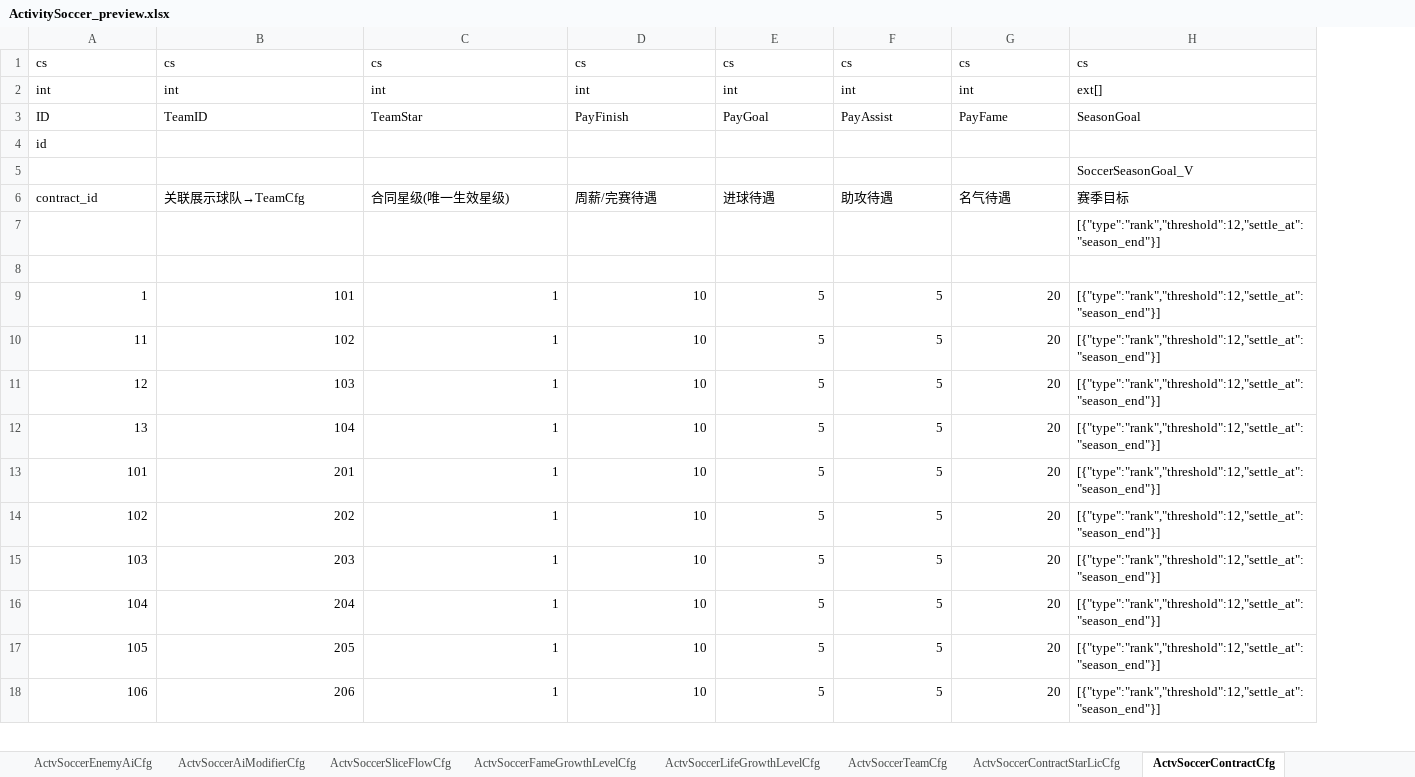
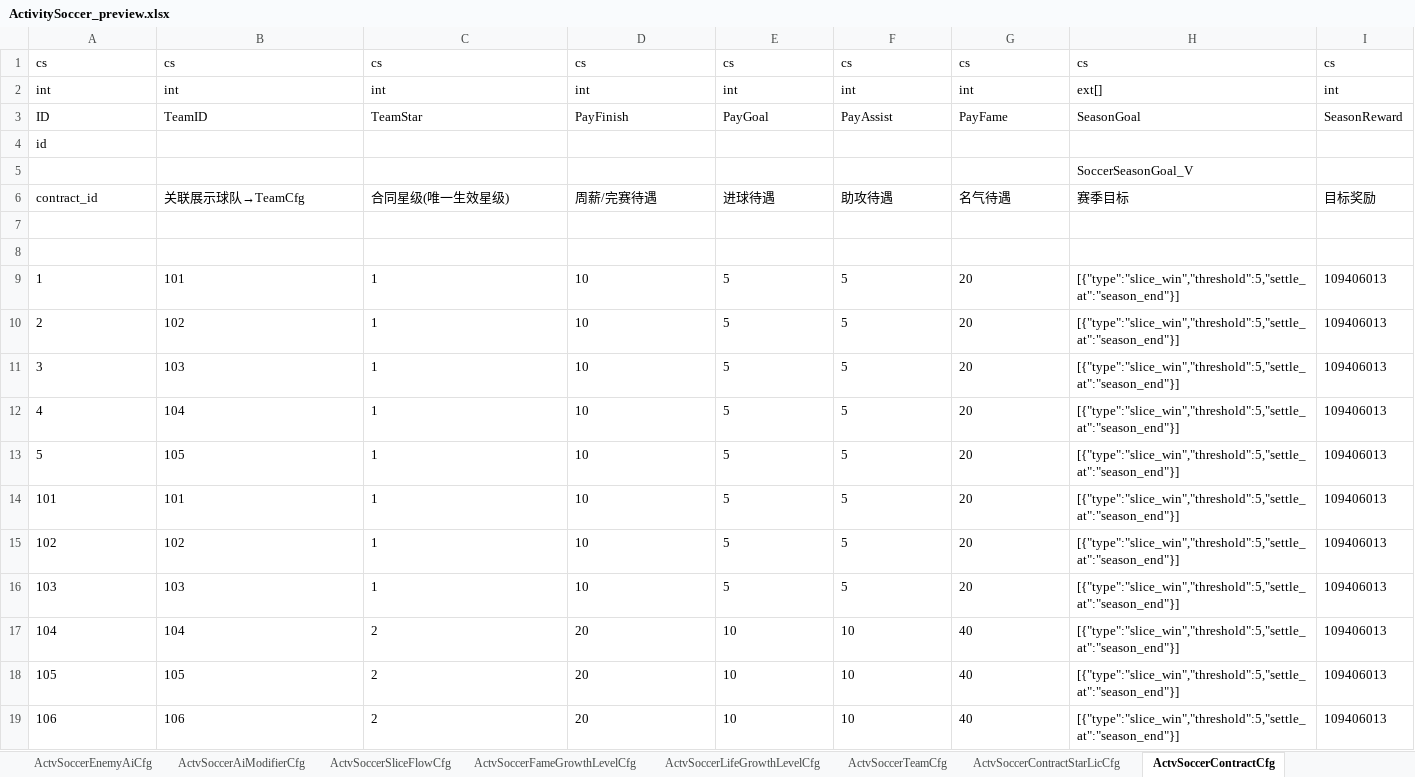
Before and after one commit to RehearsalTap4Fun/MindToDoc, an Excel workbook: output/test-config/ActivitySoccer_preview.xlsx, sheet ActvSoccerContractCfg, drawn as a sheet; only a part is shown; values as stored, in another font and other column widths than the file's, no borders; addresses are those after the commit; rows hold the shown columns only; the diff covers the shown part only; the diff names each change by its address in the sheet, - before the commit and + after, or states it on an @@ line.

```diff
--- a/output/test-config/ActivitySoccer_preview.xlsx (sheet ActvSoccerContractCfg)
+++ b/output/test-config/ActivitySoccer_preview.xlsx (sheet ActvSoccerContractCfg)
+column I, rows 1-12: cs | int | SeasonReward |  |  | 目标奖励 |  |  | 109406013 | 109406013 | 109406013 | 109406013; rows 14-19: all 109406013
-H7: [{"type":"rank","threshold":12,"settle_at":"season_end"}]
+H7: (empty)
-A9:G9 alignment: right
+A9:G9 alignment: left
-H9:H12: [{"type":"rank","threshold":12,"settle_at":"season_end"}]
+H9:H12: [{"type":"slice_win","threshold":5,"settle_at":"season_end"}]
-A10: 11
+A10: 2
-B10:G12 alignment: right
+B10:G12 alignment: left
-A11: 12
+A11: 3
-A12: 13
+A12: 4
+row 13: 5 | 105 | 1 | 10 | 5 | 5 | 20 | [{"type":"slice_win","threshold":5,"settle_at":"season_end"}] | 109406013
-A14:A19 alignment: right
+A14:A19 alignment: left
-B14: 201
+B14: 101
-C14:G16 alignment: right
+C14:G16 alignment: left
-H14:H19: [{"type":"rank","threshold":12,"settle_at":"season_end"}]
+H14:H19: [{"type":"slice_win","threshold":5,"settle_at":"season_end"}]
-B15: 202
+B15: 102
-B16: 203
+B16: 103
-B17: 204
+B17: 104
-C17:C19: 1
+C17:C19: 2
-D17:D19: 10
+D17:D19: 20
-E17:E19: 5
+E17:E19: 10
-F17:F19: 5
+F17:F19: 10
-G17:G19: 20
+G17:G19: 40
-B18: 205
+B18: 105
-B19: 206
+B19: 106
```
Also changed, not shown: 7 added rows, 8 removed rows, 3 added columns, 2 removed columns, 17 edited cells and cell formats elsewhere in this sheet, sheet ActvSoccerSliceInstanceCfg, sheet ActvSoccerLevelCfg, sheet ActvSoccerBetMultiplierCfg, sheet ActvSoccerTeamCfg, sheet ActvSoccerSlicePresetCfg, sheet ActvSoccerLifeGrowthLevelCfg, 16 more sheets, other sheet tabs, output/test-config/ActivitySoccerLanguage.xlsx, output/test-config/ActivitySoccer_slice_reference_presets.xlsx, 11 other files.
